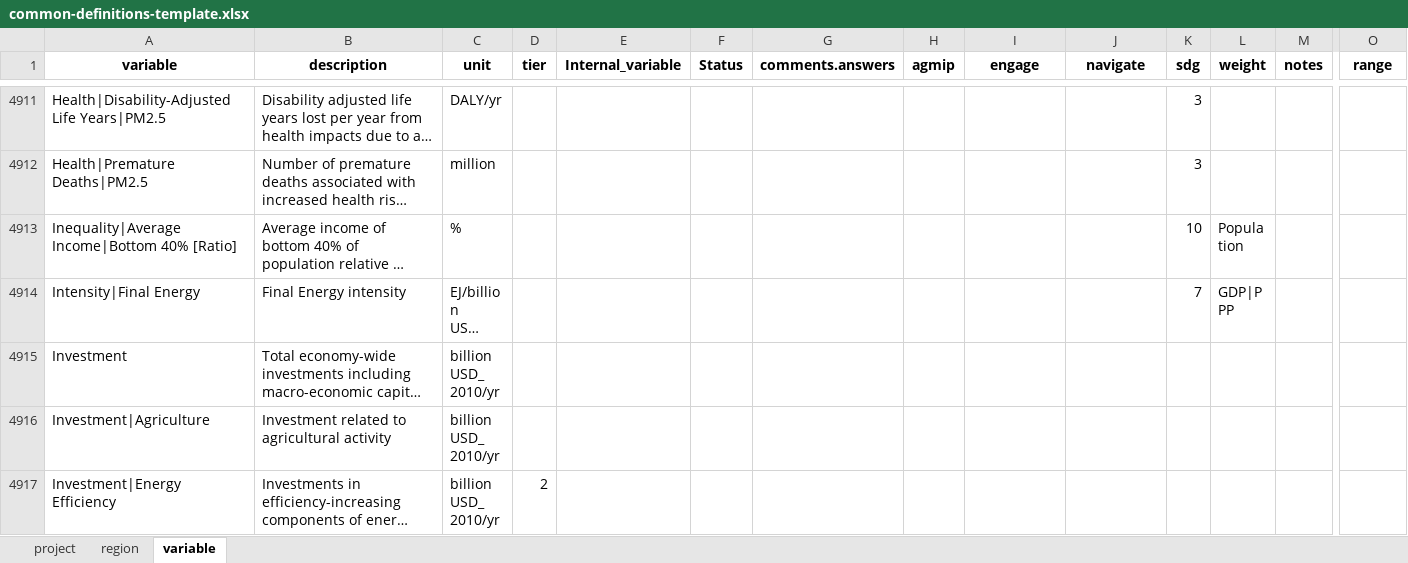
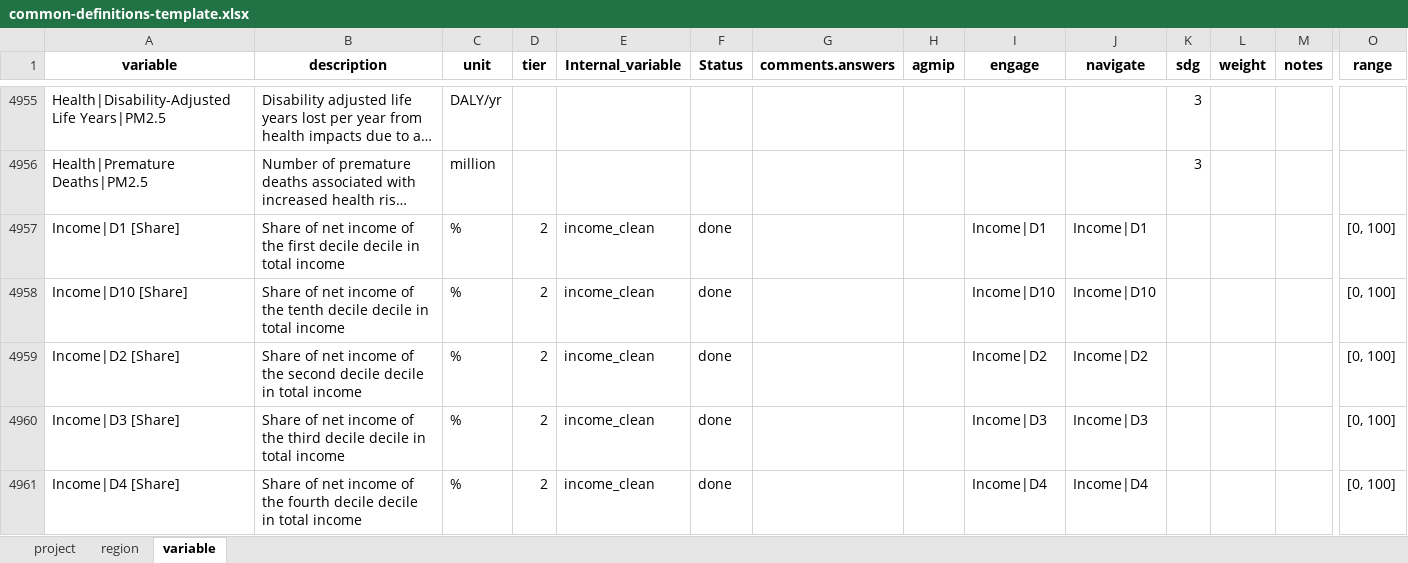
Before and after one commit to GCAM-KAIST/gcamreport-kaist, an Excel workbook: inst/extdata/template/GCAM7.1/common-definitions-template.xlsx, sheet variable, drawn as a sheet; only a part is shown, gaps mark what is left out; the shorter side is filled out with more unchanged rows; long unchanged cells end in …; values as stored, in another font and other column widths than the file's, no borders; rows hold the shown columns only; the diff covers the shown part only; the diff names each change by its address in the sheet, - before the commit and + after, or states it on an @@ line.

Commit message:
ComDef: extend income and hh consumption to GCAM7.1

```diff
--- a/inst/extdata/template/GCAM7.1/common-definitions-template.xlsx (sheet variable)
+++ b/inst/extdata/template/GCAM7.1/common-definitions-template.xlsx (sheet variable)
+row 4957: Income|D1 [Share] | Share of net income of the first decile decile in total income | % | 2 | income_clean | done |  |  | Income|D1 | Income|D1 |  |  |  | [0, 100]
+row 4958: Income|D10 [Share] | Share of net income of the tenth decile decile in total income | % | 2 | income_clean | done |  |  | Income|D10 | Income|D10 |  |  |  | [0, 100]
+row 4959: Income|D2 [Share] | Share of net income of the second decile decile in total income | % | 2 | income_clean | done |  |  | Income|D2 | Income|D2 |  |  |  | [0, 100]
+row 4960: Income|D3 [Share] | Share of net income of the third decile decile in total income | % | 2 | income_clean | done |  |  | Income|D3 | Income|D3 |  |  |  | [0, 100]
+row 4961: Income|D4 [Share] | Share of net income of the fourth decile decile in total income | % | 2 | income_clean | done |  |  | Income|D4 | Income|D4 |  |  |  | [0, 100]
```
Also changed, not shown: 87 added rows and 15 edited cells elsewhere in this sheet, sheet project, inst/extdata/template/GCAM7.2/common-definitions-template.xlsx, 12 other files.
